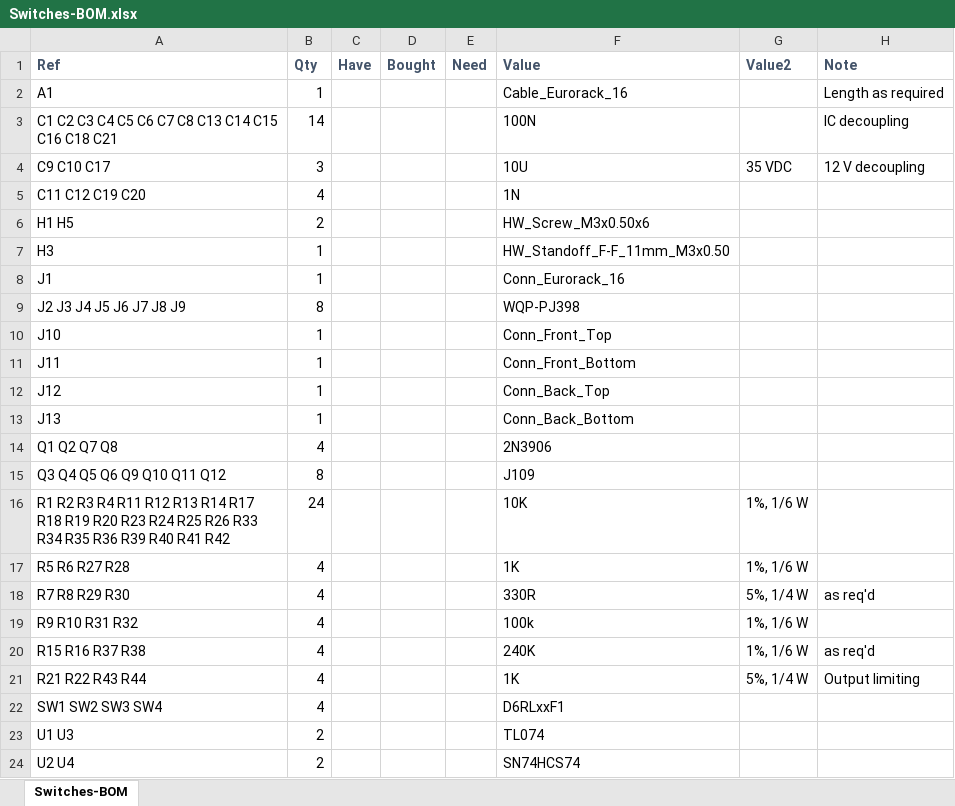
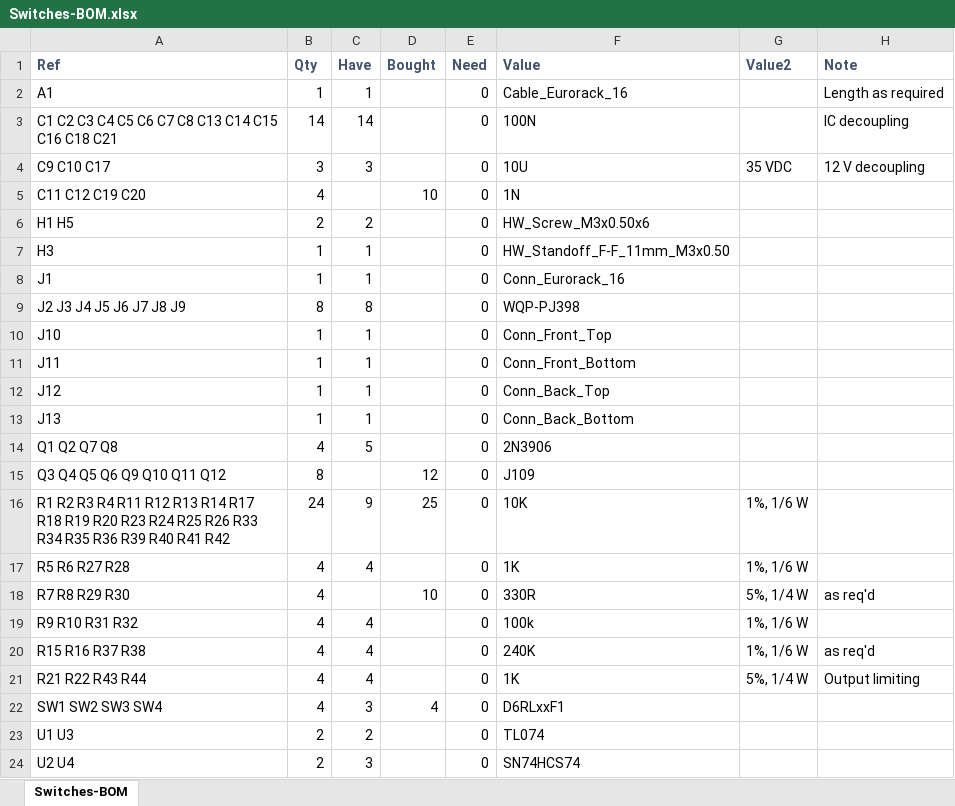
Before and after one commit to Len42/Synth, an Excel workbook: modules/Switches/Switches-BOM.xlsx, sheet Switches-BOM, drawn as a sheet; only a part is shown; values as stored, in another font and other column widths than the file's, no borders; conditional formats not drawn; the diff names each change by its address in the sheet, - before the commit and + after, or states it on an @@ line.

Commit message:
Switches - BOM

```diff
--- a/modules/Switches/Switches-BOM.xlsx (sheet Switches-BOM)
+++ b/modules/Switches/Switches-BOM.xlsx (sheet Switches-BOM)
-C2 (Have): (empty)
+C2 (Have): 1
-E2:E24 (Need): (empty)
+E2:E24 (Need): 0
-C3 (Have): (empty)
+C3 (Have): 14
-C4 (Have): (empty)
+C4 (Have): 3
-D5 (Bought): (empty)
+D5 (Bought): 10
-C6 (Have): (empty)
+C6 (Have): 2
-C7:C8 (Have): (empty)
+C7:C8 (Have): 1
-C9 (Have): (empty)
+C9 (Have): 8
-C10:C13 (Have): (empty)
+C10:C13 (Have): 1
-C14 (Have): (empty)
+C14 (Have): 5
-D15 (Bought): (empty)
+D15 (Bought): 12
-C16 (Have): (empty)
+C16 (Have): 9
-D16 (Bought): (empty)
+D16 (Bought): 25
-C17 (Have): (empty)
+C17 (Have): 4
-D18 (Bought): (empty)
+D18 (Bought): 10
-C19:C21 (Have): (empty)
+C19:C21 (Have): 4
-C22 (Have): (empty)
+C22 (Have): 3
-D22 (Bought): (empty)
+D22 (Bought): 4
-C23 (Have): (empty)
+C23 (Have): 2
-C24 (Have): (empty)
+C24 (Have): 3
```
